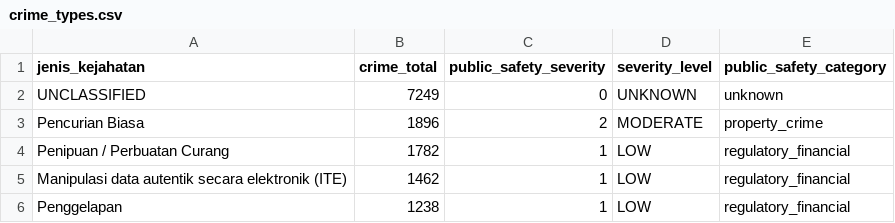
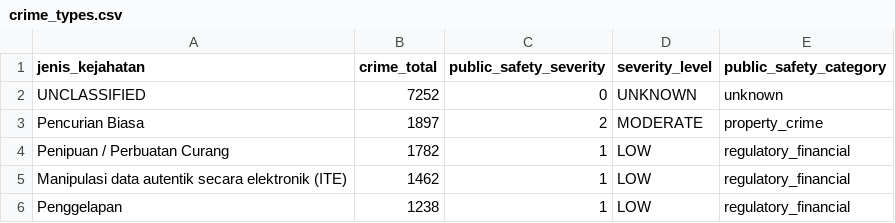
Before and after one commit to GarudaHacks-7-0-zhu-juan/zhu-data, a CSV file: data/crime_types.csv, drawn as a sheet; only a part is shown.

```diff
--- a/data/crime_types.csv
+++ b/data/crime_types.csv
@@ -1,4 +1,4 @@
 jenis_kejahatan,crime_total,public_safety_severity,severity_level,public_safety_category
-UNCLASSIFIED,7249,0,UNKNOWN,unknown
-Pencurian Biasa,1896,2,MODERATE,property_crime
+UNCLASSIFIED,7252,0,UNKNOWN,unknown
+Pencurian Biasa,1897,2,MODERATE,property_crime
 Penipuan / Perbuatan Curang,1782,1,LOW,regulatory_financial
```
Also changed, not shown: data/crime_kecamatan.csv, data/crime_kecamatan_types.csv, 9 other files.
